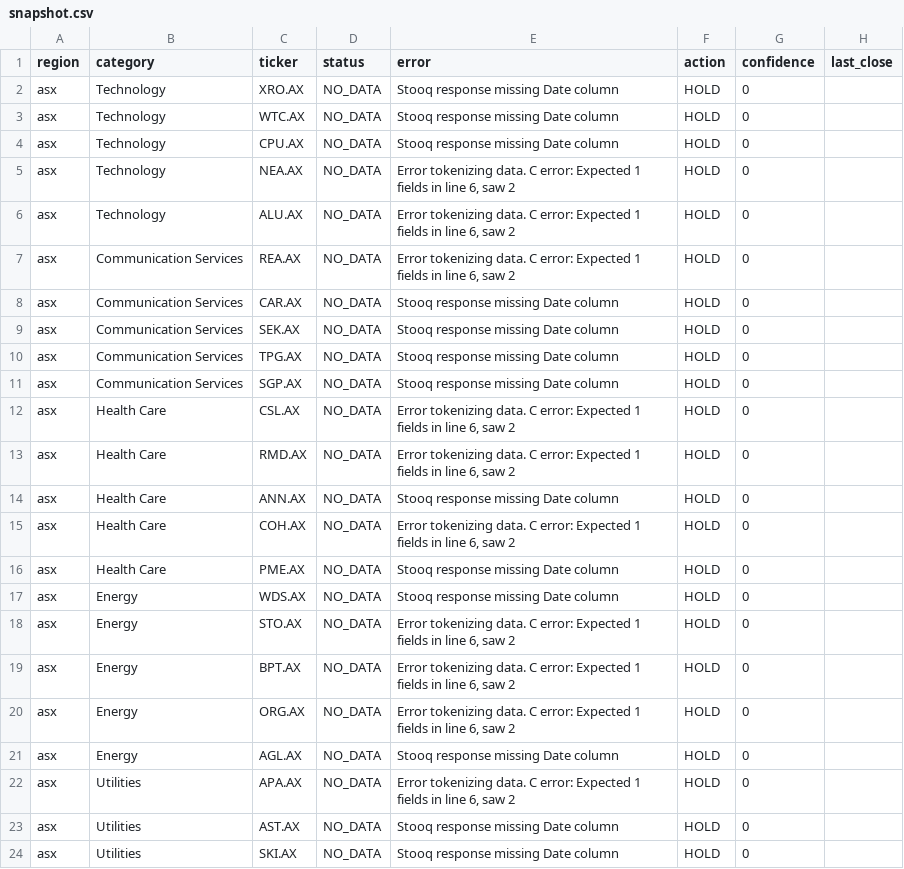
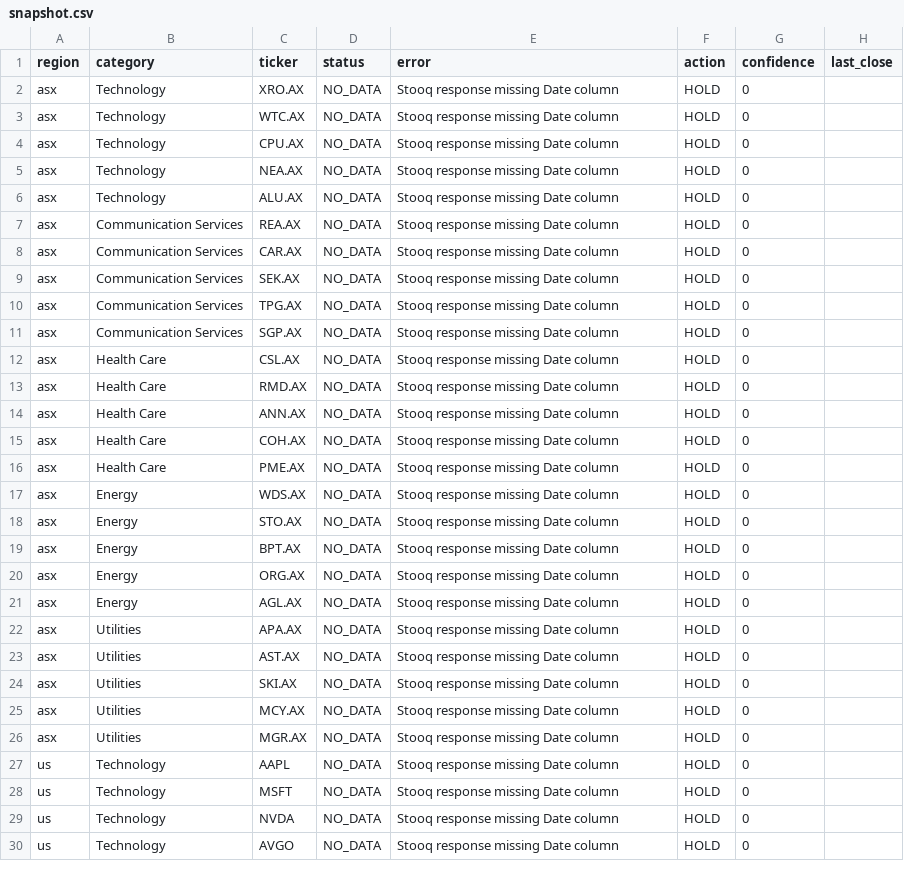
Before and after one commit to Spektre2023/stock-analysis-system, a CSV file: docs/data/snapshot.csv, drawn as a sheet; only a part is shown; the shorter side is filled out with more unchanged rows; the diff covers the shown part only; the diff names each change by its address in the sheet, - before the commit and + after, or states it on an @@ line.

```diff
--- a/docs/data/snapshot.csv
+++ b/docs/data/snapshot.csv
-E5:E7 (error): Error tokenizing data. C error: Expected 1 fields in line 6, saw 2
+E5:E7 (error): Stooq response missing Date column
-E12:E13 (error): Error tokenizing data. C error: Expected 1 fields in line 6, saw 2
+E12:E13 (error): Stooq response missing Date column
-E15 (error): Error tokenizing data. C error: Expected 1 fields in line 6, saw 2
+E15 (error): Stooq response missing Date column
-E18:E20 (error): Error tokenizing data. C error: Expected 1 fields in line 6, saw 2
+E18:E20 (error): Stooq response missing Date column
-E22 (error): Error tokenizing data. C error: Expected 1 fields in line 6, saw 2
+E22 (error): Stooq response missing Date column
```
Also changed, not shown: 12 edited cells elsewhere in this file, 3 other files.
